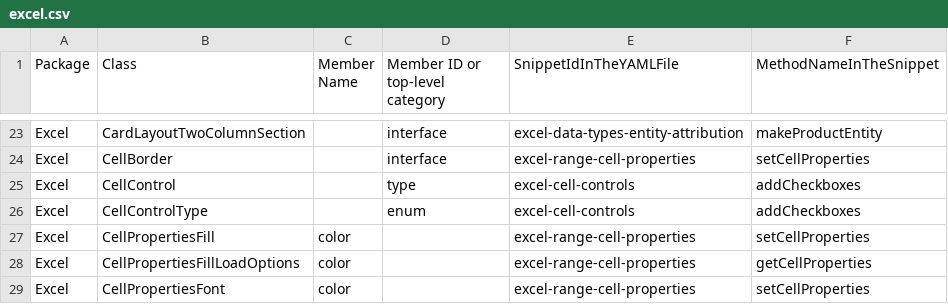
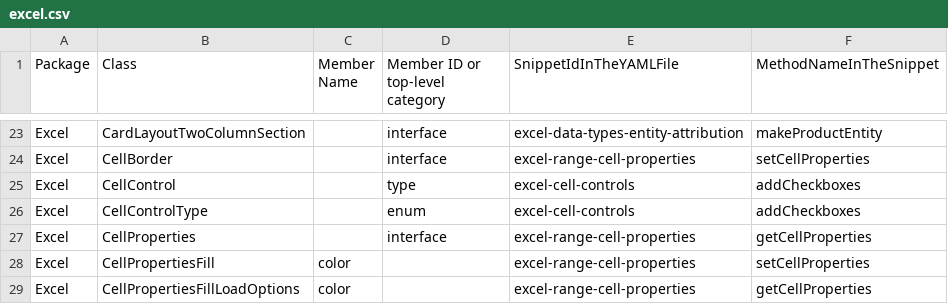
Before and after one commit to OfficeDev/office-js-snippets, a CSV file: snippet-extractor-metadata/excel.csv, drawn as a sheet; only a part is shown, gaps mark what is left out; the shorter side is filled out with more unchanged rows; the diff names each change by its address in the sheet, - before the commit and + after, or states it on an @@ line.

Commit message:
Map CellProperties snippet

```diff
--- a/snippet-extractor-metadata/excel.csv
+++ b/snippet-extractor-metadata/excel.csv
+row 27: Excel | CellProperties |  | interface | excel-range-cell-properties | getCellProperties
```
Also changed, not shown: 2 other files.
